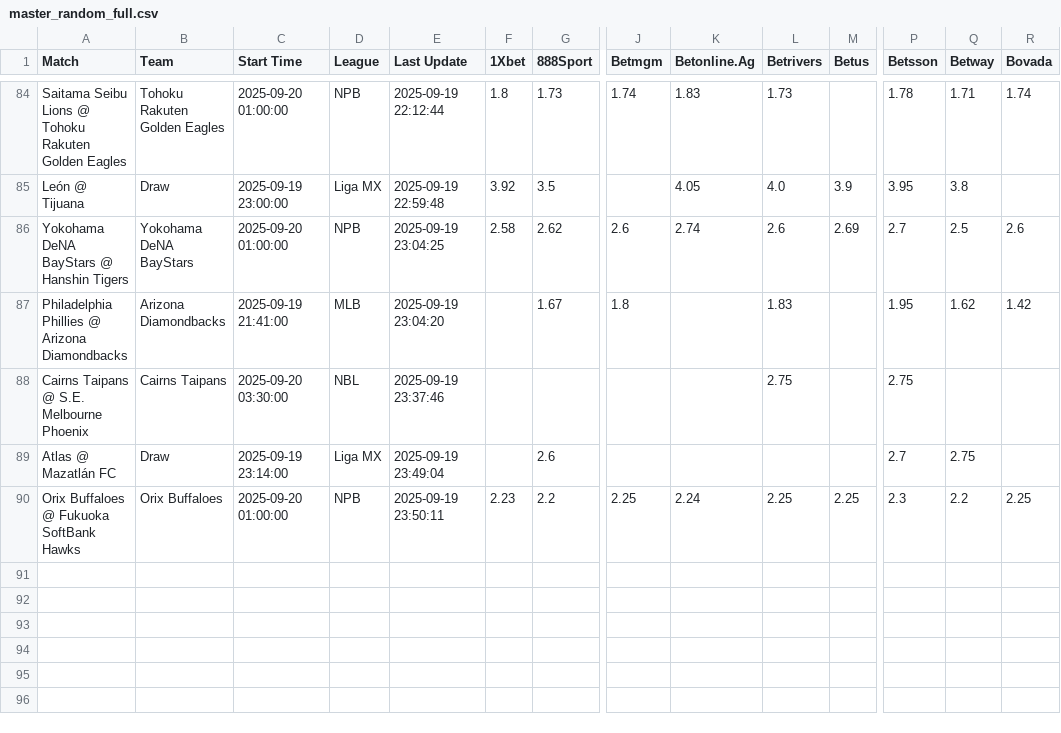
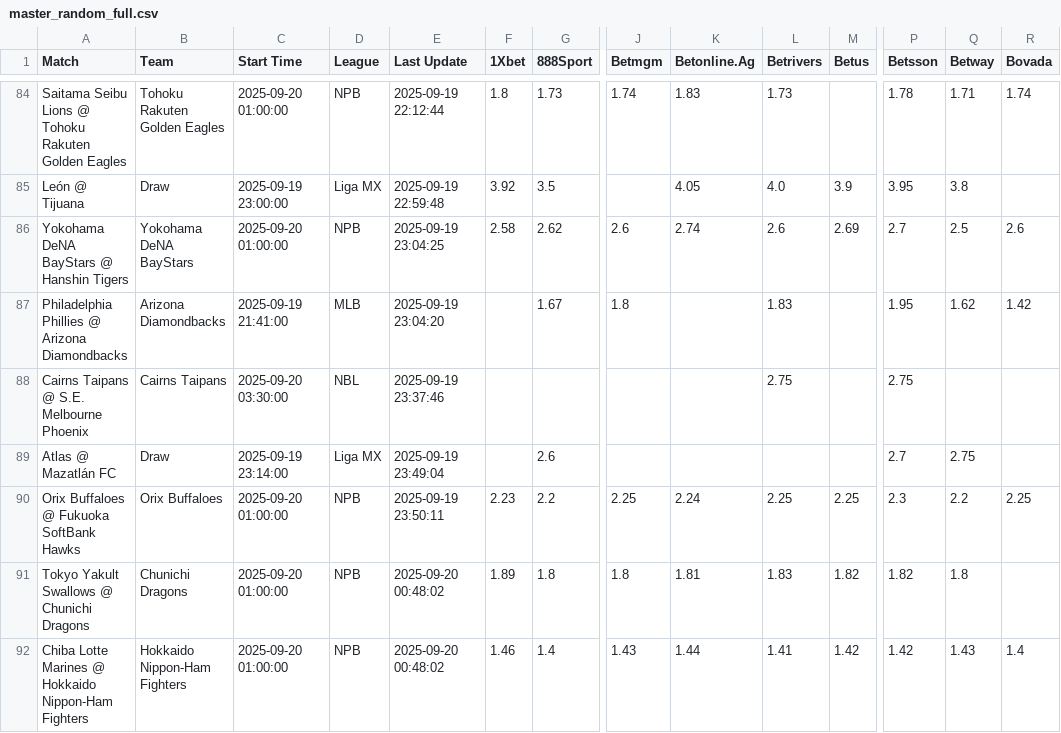
Before and after one commit to aqsmith02/paper-betting-tracker, a CSV file: data/master_random_full.csv, drawn as a sheet; only a part is shown, gaps mark what is left out; rows hold the shown columns only; the diff names each change by its address in the sheet, - before the commit and + after, or states it on an @@ line.

```diff
--- a/data/master_random_full.csv
+++ b/data/master_random_full.csv
+row 91: Tokyo Yakult Swallows @ Chunichi Dragons | Chunichi Dragons | 2025-09-20 01:00:00 | NPB | 2025-09-20 00:48:02 | 1.89 | 1.8 | 1.8 | 1.81 | 1.83 | 1.82 | 1.82 | 1.8
+row 92: Chiba Lotte Marines @ Hokkaido Nippon-Ham Fighters | Hokkaido Nippon-Ham Fighters | 2025-09-20 01:00:00 | NPB | 2025-09-20 00:48:02 | 1.46 | 1.4 | 1.43 | 1.44 | 1.41 | 1.42 | 1.42 | 1.43 | 1.4
```
Also changed, not shown: data/master_random_bets.csv.
